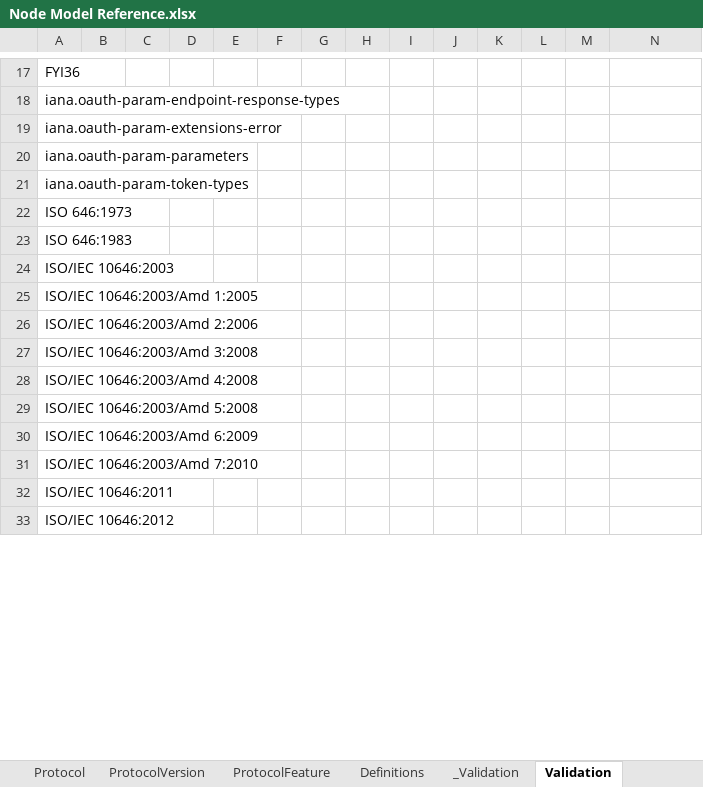
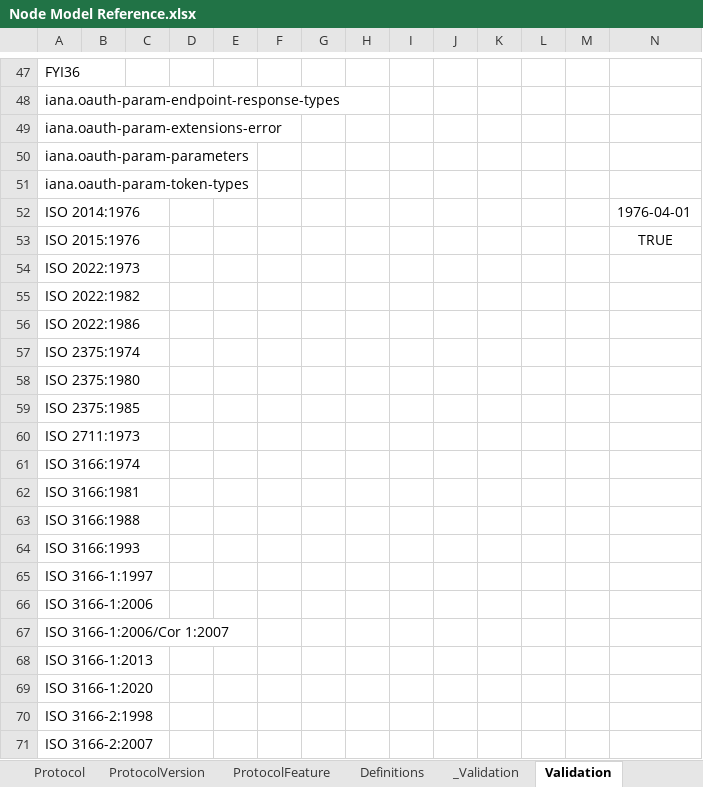
Before and after one commit to alexbchalmers/SpecAtlas, an Excel workbook: graphDB/source/Node Model Reference.xlsx, sheet Validation, drawn as a sheet; only a part is shown, gaps mark what is left out; the shorter side is filled out with more unchanged rows; values as stored, in another font and other column widths than the file's, no borders; rows hold the shown columns only; the diff covers the shown part only; the diff names each change by its address in the sheet, - before the commit and + after, or states it on an @@ line.

```diff
--- a/graphDB/source/Node Model Reference.xlsx (sheet Validation)
+++ b/graphDB/source/Node Model Reference.xlsx (sheet Validation)
+row 52: ISO 2014:1976 |  |  |  |  |  |  |  |  |  |  |  |  | 1976-04-01
+row 53: ISO 2015:1976 |  |  |  |  |  |  |  |  |  |  |  |  | TRUE
+row 54: ISO 2022:1973
+row 55: ISO 2022:1982
+row 56: ISO 2022:1986
+row 57: ISO 2375:1974
+row 58: ISO 2375:1980
+row 59: ISO 2375:1985
+row 60: ISO 2711:1973
+row 61: ISO 3166:1974
+row 62: ISO 3166:1981
+row 63: ISO 3166:1988
+row 64: ISO 3166:1993
+row 65: ISO 3166-1:1997
+row 66: ISO 3166-1:2006
+row 67: ISO 3166-1:2006/Cor 1:2007
+row 68: ISO 3166-1:2013
+row 69: ISO 3166-1:2020
+row 70: ISO 3166-2:1998
+row 71: ISO 3166-2:2007
```
Also changed, not shown: 231 added rows, 1 moved row and 26 edited cells elsewhere in this sheet, sheet Authority, sheet Relationships, sheet ControllingOrg, sheet AuthorityGroup, sheet RelationshipStats, sheet _Validation, 2 more sheets, other sheet tabs, 2 other files.
